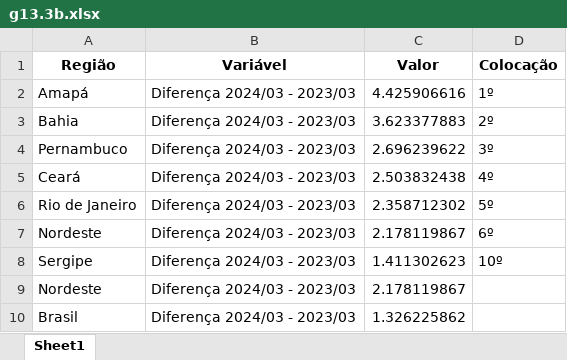
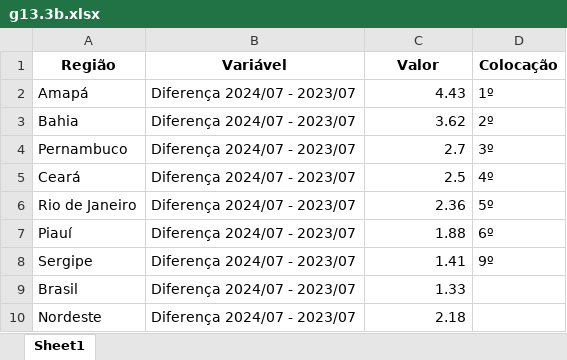
Before and after one commit to anuariosocieconomico/T25, an Excel workbook: Data/g13.3b.xlsx, sheet Sheet1, drawn as a sheet; values as stored, in another font and other column widths than the file's, no borders; removed rows and columns are numbered as before the commit, all else as after; the diff names each change by its address in the sheet, - before the commit and + after, or states it on an @@ line.

```diff
--- a/Data/g13.3b.xlsx (sheet Sheet1)
+++ b/Data/g13.3b.xlsx (sheet Sheet1)
-B2:B6 (Variável): Diferença 2024/03 - 2023/03
+B2:B6 (Variável): Diferença 2024/07 - 2023/07
-C2 (Valor): 4.425906616
+C2 (Valor): 4.43
-C3 (Valor): 3.623377883
+C3 (Valor): 3.62
-C4 (Valor): 2.696239622
+C4 (Valor): 2.7
-C5 (Valor): 2.503832438
+C5 (Valor): 2.5
-C6 (Valor): 2.358712302
+C6 (Valor): 2.36
-row 7: Nordeste | Diferença 2024/03 - 2023/03 | 2.178119867 | 6º
+row 7: Piauí | Diferença 2024/07 - 2023/07 | 1.88 | 6º
-B8 (Variável): Diferença 2024/03 - 2023/03
+B8 (Variável): Diferença 2024/07 - 2023/07
-C8 (Valor): 1.411302623
+C8 (Valor): 1.41
-D8 (Colocação): 10º
+D8 (Colocação): 9º
-row 9: Nordeste | Diferença 2024/03 - 2023/03 | 2.178119867
-B9 (Variável): Diferença 2024/03 - 2023/03
+B9 (Variável): Diferença 2024/07 - 2023/07
-C9 (Valor): 1.326225862
+C9 (Valor): 1.33
+row 10: Nordeste | Diferença 2024/07 - 2023/07 | 2.18
```
Also changed, not shown: 1 other file.
